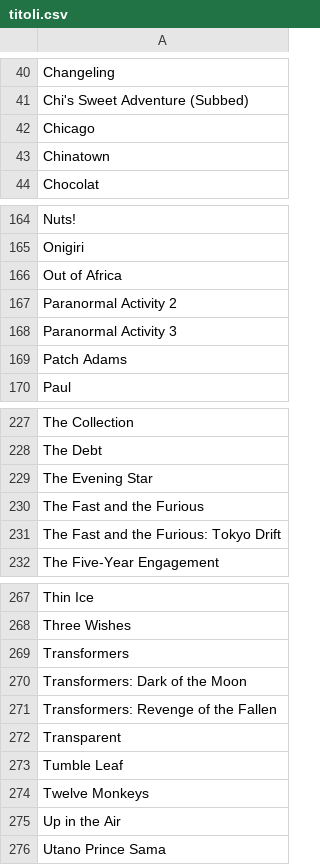
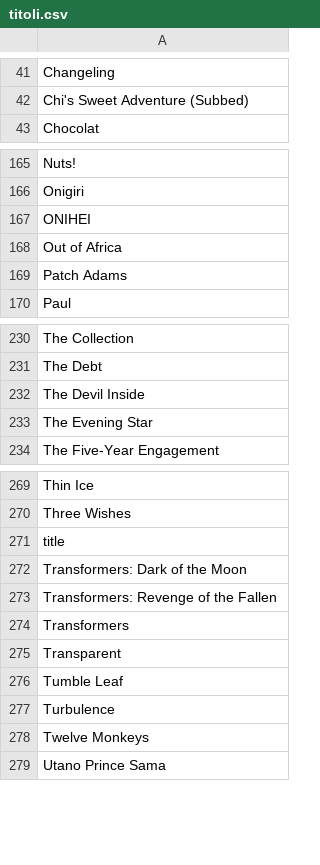
Before and after one commit to scriptamanent/amazon_title, a CSV file: titoli.csv, drawn as a sheet; only a part is shown, gaps mark what is left out; the diff covers the shown part only.

```diff
--- a/titoli.csv
+++ b/titoli.csv
@@ -41,4 +42,2 @@ Changeling;
 Chi's Sweet Adventure (Subbed);
-Chicago;
-Chinatown;
 Chocolat;
@@ -165,5 +166,4 @@ Nuts!;
 Onigiri;
+ONIHEI;
 Out of Africa;
-Paranormal Activity 2;
-Paranormal Activity 3;
 Patch Adams;
@@ -228,5 +231,4 @@ The Collection;
 The Debt;
+The Devil Inside;
 The Evening Star;
-The Fast and the Furious;
-The Fast and the Furious: Tokyo Drift;
 The Five-Year Engagement;
@@ -268,9 +270,10 @@ Thin Ice;
 Three Wishes;
-Transformers;
+title;
 Transformers: Dark of the Moon;
 Transformers: Revenge of the Fallen;
+Transformers;
 Transparent;
 Tumble Leaf;
+Turbulence;
 Twelve Monkeys;
-Up in the Air;
 Utano Prince Sama;
```
Also changed, not shown: 16 added rows, 10 removed rows, 8 moved rows and 1 edited cell elsewhere in this file.
